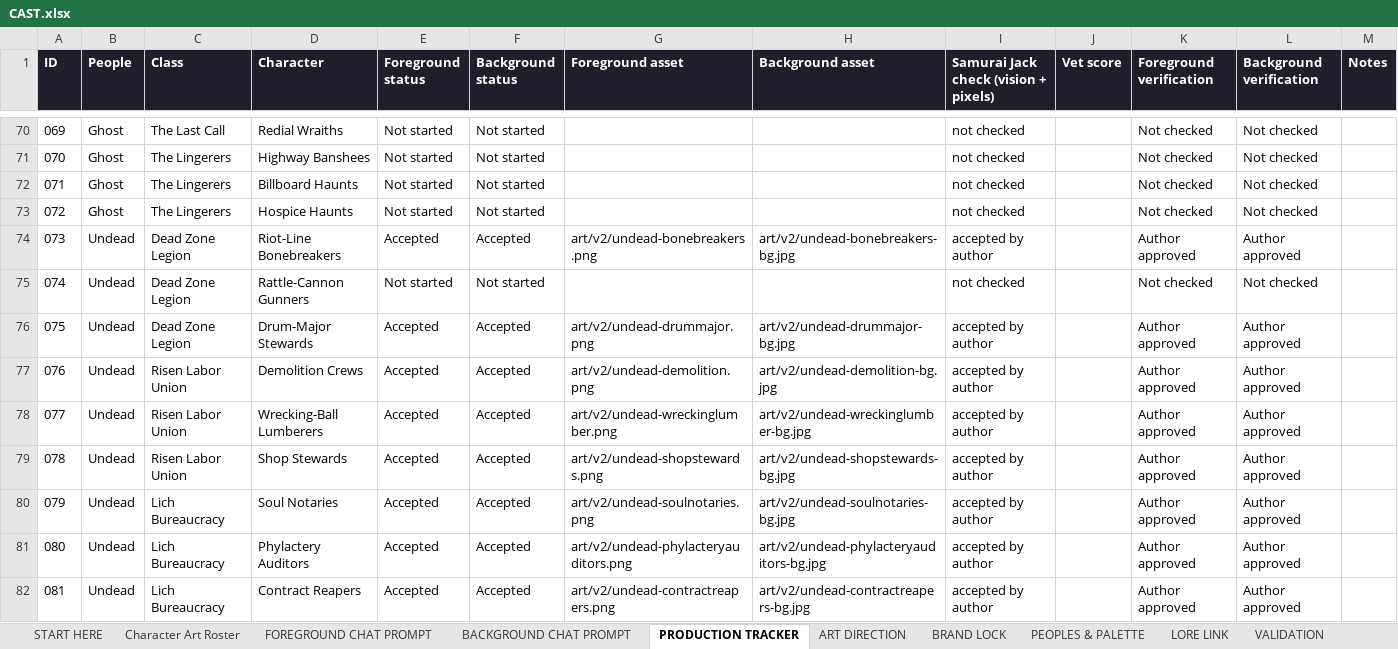
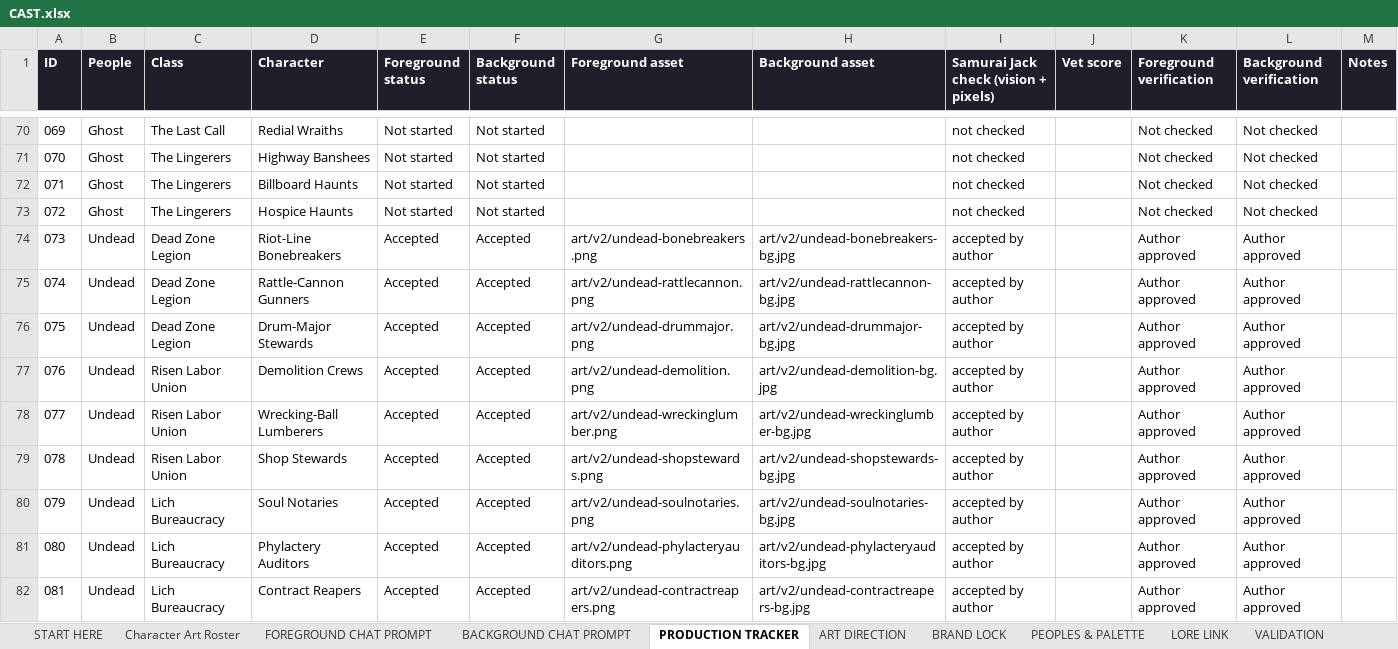
Before and after one commit to JHGruver/NewerDarkAges, an Excel workbook: CAST.xlsx, sheet PRODUCTION TRACKER, drawn as a sheet; only a part is shown, gaps mark what is left out; values as stored, in another font and other column widths than the file's, no borders; conditional formats not drawn; the diff names each change by its address in the sheet, - before the commit and + after, or states it on an @@ line.

```diff
--- a/CAST.xlsx (sheet PRODUCTION TRACKER)
+++ b/CAST.xlsx (sheet PRODUCTION TRACKER)
-E75 (Foreground status): Not started
+E75 (Foreground status): Accepted
-F75 (Background status): Not started
+F75 (Background status): Accepted
-G75 (Foreground asset): (empty)
+G75 (Foreground asset): art/v2/undead-rattlecannon.png
-H75 (Background asset): (empty)
+H75 (Background asset): art/v2/undead-rattlecannon-bg.jpg
-I75: not checked
+I75: accepted by author
-K75 (Foreground verification): Not checked
+K75 (Foreground verification): Author approved
-L75 (Background verification): Not checked
+L75 (Background verification): Author approved
```
Also changed, not shown: sheet Character Art Roster, sheet VALIDATION, sheet START HERE, 9 other files.
